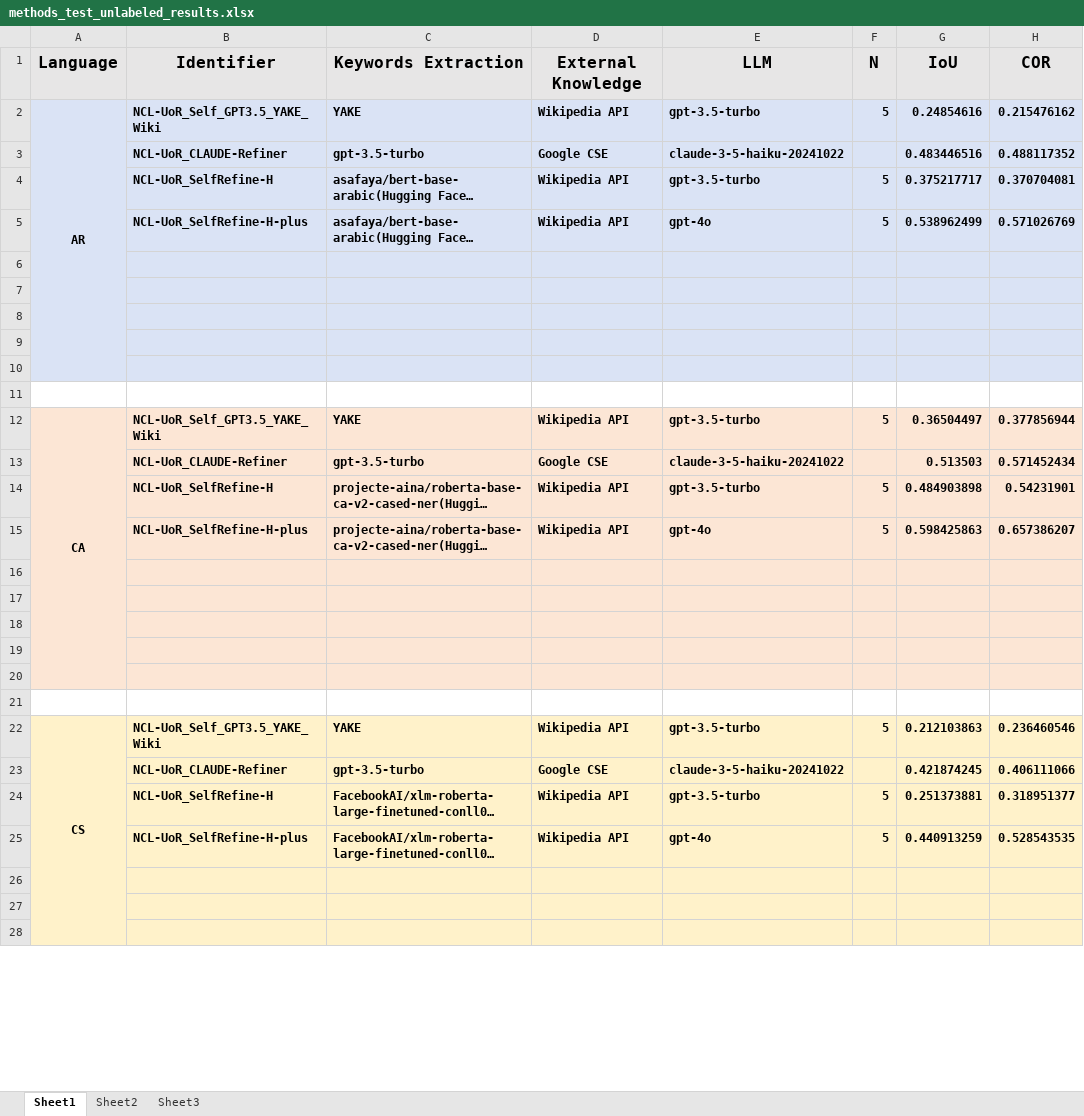
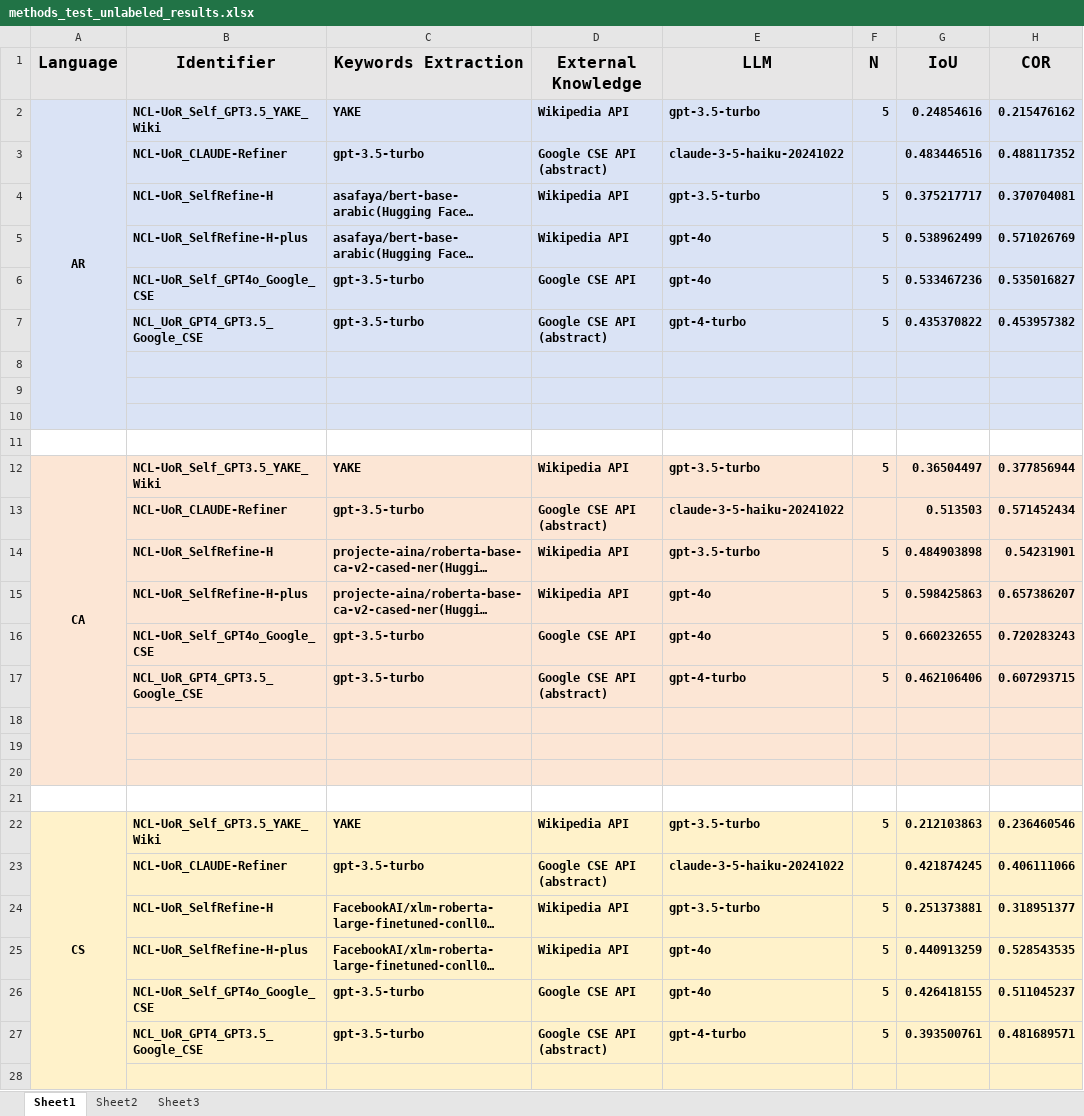
Before and after one commit to tongwu17/SemEval2025Task3-NCL-UoR, an Excel workbook: methods_test_unlabeled_results.xlsx, sheet Sheet1, drawn as a sheet; only a part is shown; long unchanged cells end in …; values as stored, in another font and other column widths than the file's, no borders; the diff covers the shown part only; the diff names each change by its address in the sheet, - before the commit and + after, or states it on an @@ line.

```diff
--- a/methods_test_unlabeled_results.xlsx (sheet Sheet1)
+++ b/methods_test_unlabeled_results.xlsx (sheet Sheet1)
-D3 (External Knowledge): Google CSE
+D3 (External Knowledge): Google CSE API (abstract)
-row 6: (empty)
+row 6:  | NCL-UoR_Self_GPT4o_Google_CSE | gpt-3.5-turbo | Google CSE API | gpt-4o | 5 | 0.533467236 | 0.535016827
-row 7: (empty)
+row 7:  | NCL_UoR_GPT4_GPT3.5_Google_CSE | gpt-3.5-turbo | Google CSE API (abstract) | gpt-4-turbo | 5 | 0.435370822 | 0.453957382
-D13 (External Knowledge): Google CSE
+D13 (External Knowledge): Google CSE API (abstract)
-row 16: (empty)
+row 16:  | NCL-UoR_Self_GPT4o_Google_CSE | gpt-3.5-turbo | Google CSE API | gpt-4o | 5 | 0.660232655 | 0.720283243
-row 17: (empty)
+row 17:  | NCL_UoR_GPT4_GPT3.5_Google_CSE | gpt-3.5-turbo | Google CSE API (abstract) | gpt-4-turbo | 5 | 0.462106406 | 0.607293715
-D23 (External Knowledge): Google CSE
+D23 (External Knowledge): Google CSE API (abstract)
-row 26: (empty)
+row 26:  | NCL-UoR_Self_GPT4o_Google_CSE | gpt-3.5-turbo | Google CSE API | gpt-4o | 5 | 0.426418155 | 0.511045237
-row 27: (empty)
+row 27:  | NCL_UoR_GPT4_GPT3.5_Google_CSE | gpt-3.5-turbo | Google CSE API (abstract) | gpt-4-turbo | 5 | 0.393500761 | 0.481689571
```
Also changed, not shown: 2 added rows and 151 edited cells elsewhere in this sheet.
